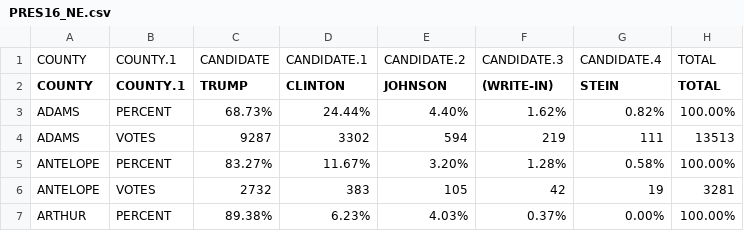
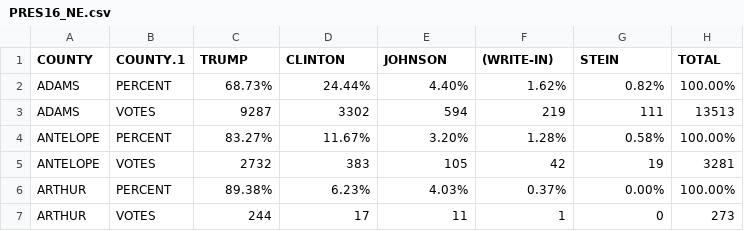
Before and after one commit to mggg/mggg-states-qa, a CSV file: src/wiki/temp/PRES16_NE.csv, drawn as a sheet; only a part is shown; the shorter side is filled out with more unchanged rows.

```diff
--- a/src/wiki/temp/PRES16_NE.csv
+++ b/src/wiki/temp/PRES16_NE.csv
@@ -1,2 +1 @@
-COUNTY,COUNTY.1,CANDIDATE,CANDIDATE.1,CANDIDATE.2,CANDIDATE.3,CANDIDATE.4,TOTAL
 COUNTY,COUNTY.1,TRUMP,CLINTON,JOHNSON,(WRITE-IN),STEIN,TOTAL
```
Also changed, not shown: src/wiki/temp/PRES16_CA.csv, src/wiki/temp/PRES16_MI.csv, 3 other files.
